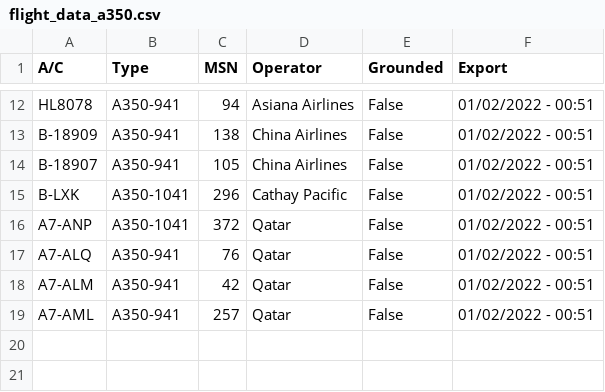
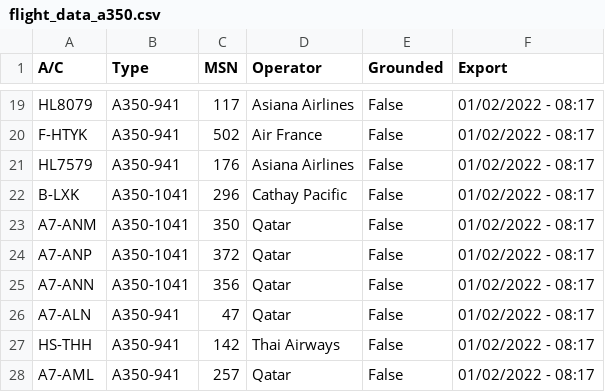
Before and after one commit to clintjb/clintjb.github.v2, a CSV file: _data/flight_data_a350.csv, drawn as a sheet; only a part is shown, gaps mark what is left out; removed rows and columns are numbered as before the commit, all else as after; the diff covers the shown part only; the diff names each change by its address in the sheet, - before the commit and + after, or states it on an @@ line.

```diff
--- a/_data/flight_data_a350.csv
+++ b/_data/flight_data_a350.csv
-A19 (A/C): HL8078
+A19 (A/C): HL8079
-C19 (MSN): 94
+C19 (MSN): 117
-F19 (Export): 01/02/2022 - 00:51
+F19 (Export): 01/02/2022 - 08:17
-row 13: B-18909 | A350-941 | 138 | China Airlines | False | 01/02/2022 - 00:51
+row 20: F-HTYK | A350-941 | 502 | Air France | False | 01/02/2022 - 08:17
-A21 (A/C): B-18907
+A21 (A/C): HL7579
-C21 (MSN): 105
+C21 (MSN): 176
-D21 (Operator): China Airlines
+D21 (Operator): Asiana Airlines
-F21:F22 (Export): 01/02/2022 - 00:51
+F21:F22 (Export): 01/02/2022 - 08:17
+row 23: A7-ANM | A350-1041 | 350 | Qatar | False | 01/02/2022 - 08:17
-F24:F26 (Export): 01/02/2022 - 00:51
+F24:F26 (Export): 01/02/2022 - 08:17
-A25 (A/C): A7-ALQ
+A25 (A/C): A7-ANN
-B25 (Type): A350-941
+B25 (Type): A350-1041
-C25 (MSN): 76
+C25 (MSN): 356
-A26 (A/C): A7-ALM
+A26 (A/C): A7-ALN
-C26 (MSN): 42
+C26 (MSN): 47
+row 27: HS-THH | A350-941 | 142 | Thai Airways | False | 01/02/2022 - 08:17
-F28 (Export): 01/02/2022 - 00:51
+F28 (Export): 01/02/2022 - 08:17
```
Also changed, not shown: 10 added rows, 3 removed rows and 19 edited cells elsewhere in this file, 1 other file.
